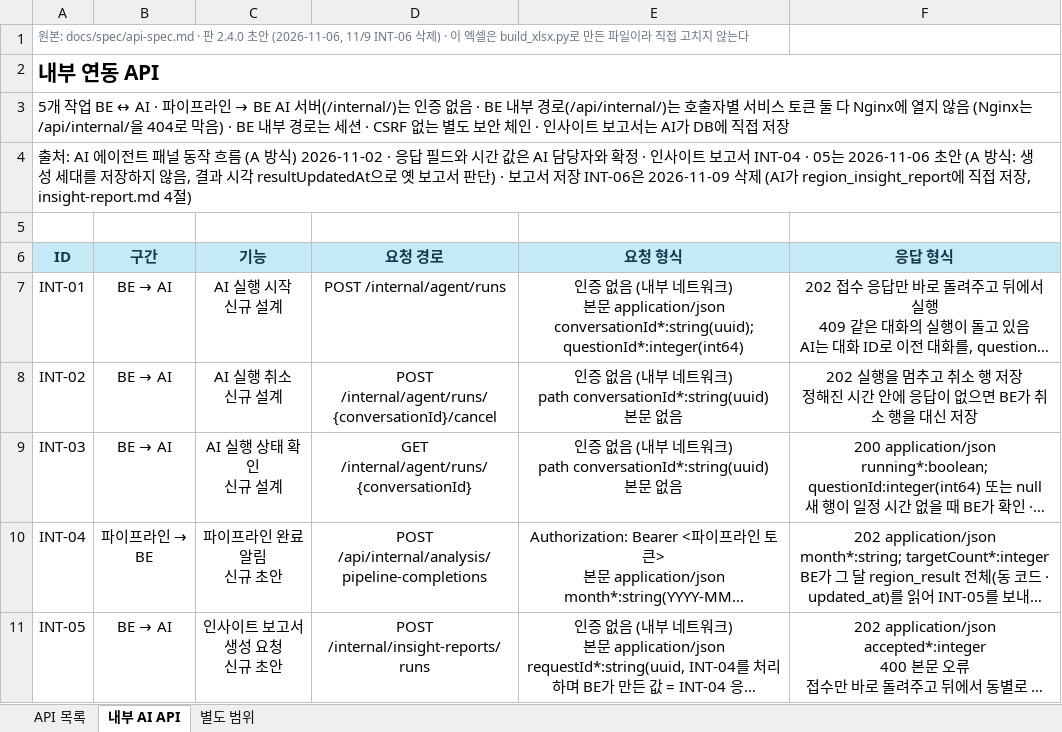
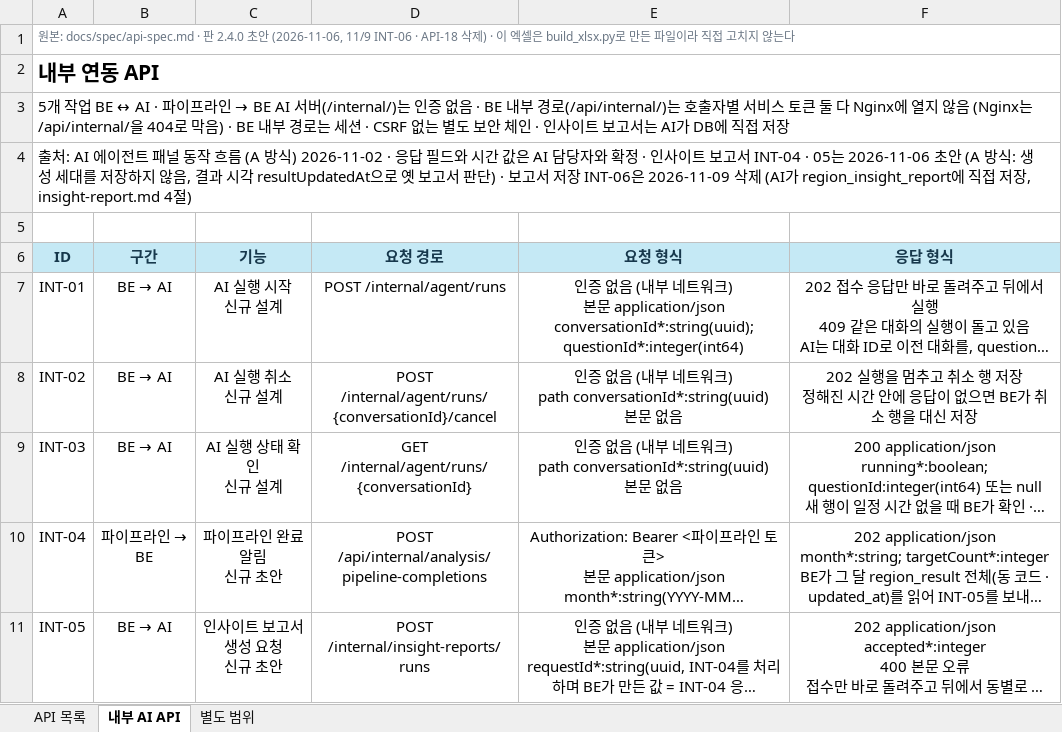
Before and after one commit to minjun069/Eumi, an Excel workbook: docs/spec/이음이_API_명세표.xlsx, sheet 내부 AI API, drawn as a sheet; long unchanged cells end in …; values as stored, in another font and other column widths than the file's, no borders; the diff names each change by its address in the sheet, - before the commit and + after, or states it on an @@ line.

```diff
--- a/docs/spec/이음이_API_명세표.xlsx (sheet 내부 AI API)
+++ b/docs/spec/이음이_API_명세표.xlsx (sheet 내부 AI API)
-A1 (ID): …(2026-11-06, 11/9 INT-06 삭제) ·…
+A1 (ID): …(2026-11-06, 11/9 INT-06 · API-18 삭제) ·…
```
Also changed, not shown: sheet API 목록, sheet 별도 범위, docs/spec/이음이_기능명세표.xlsx, 11 other files.
